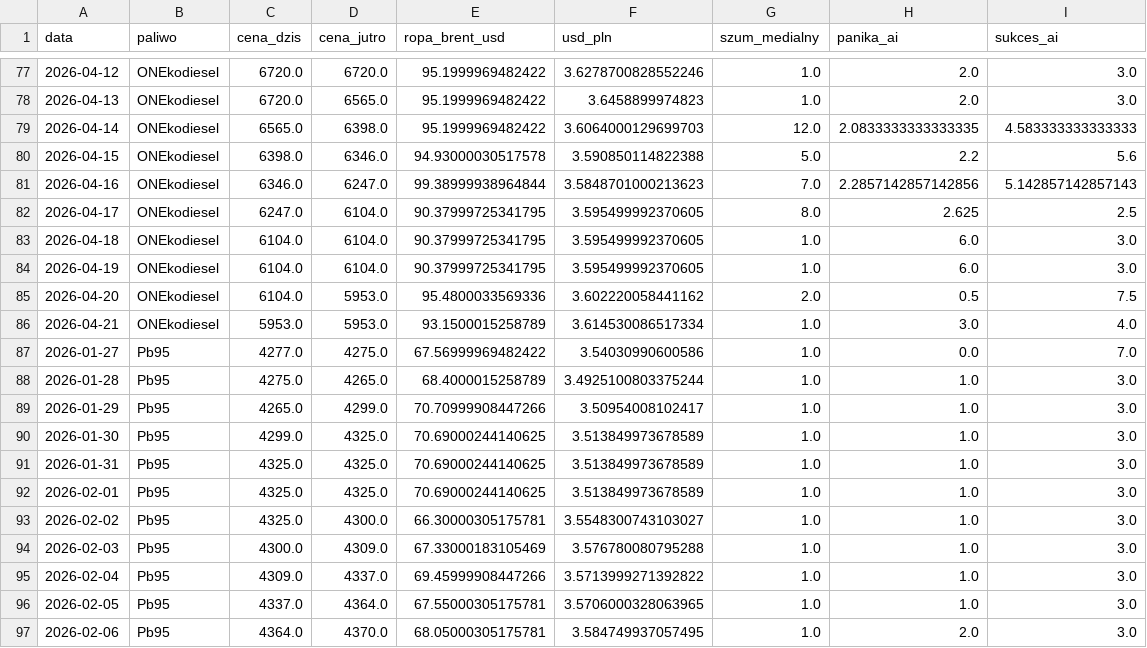
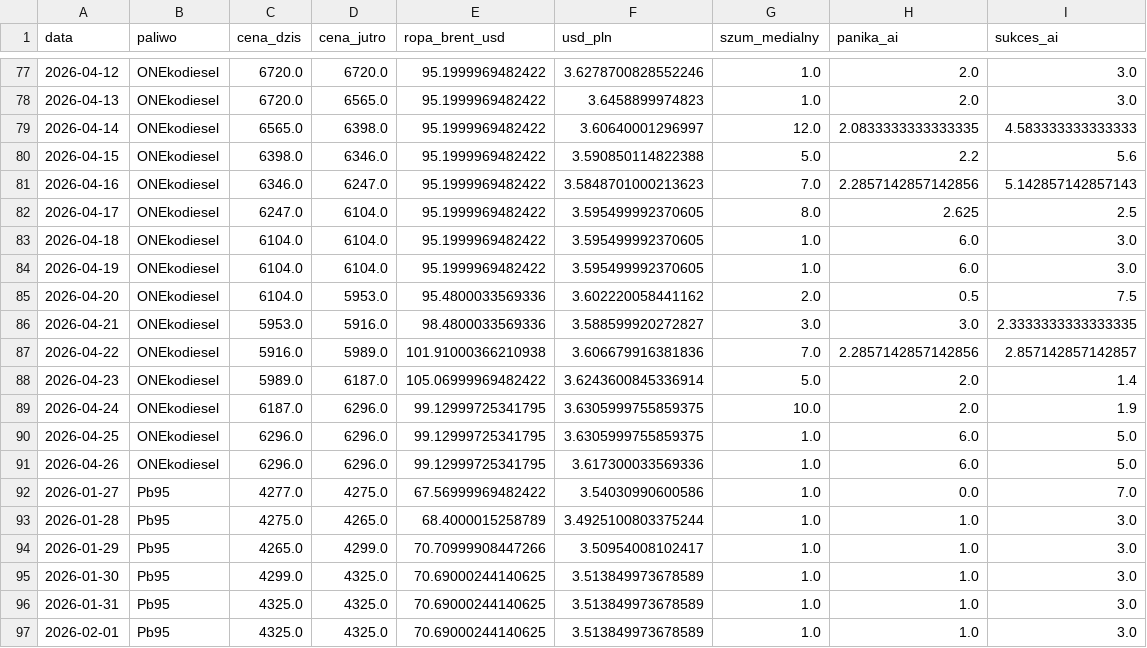
Before and after one commit to Majbor1/orlen_scraper, a CSV file: data/orlen_master_table.csv, drawn as a sheet; only a part is shown, gaps mark what is left out; the shorter side is filled out with more unchanged rows; the diff covers the shown part only.

```diff
--- a/data/orlen_master_table.csv
+++ b/data/orlen_master_table.csv
@@ -78,10 +78,15 @@
 2026-04-13,ONEkodiesel,6720.0,6565.0,95.1999969482422,3.6458899974823,1.0,2.0,3.0
-2026-04-14,ONEkodiesel,6565.0,6398.0,95.1999969482422,3.6064000129699703,12.0,2.0833333333333335,4.583333333333333
-2026-04-15,ONEkodiesel,6398.0,6346.0,94.93000030517578,3.590850114822388,5.0,2.2,5.6
-2026-04-16,ONEkodiesel,6346.0,6247.0,99.38999938964844,3.5848701000213623,7.0,2.2857142857142856,5.142857142857143
-2026-04-17,ONEkodiesel,6247.0,6104.0,90.37999725341795,3.595499992370605,8.0,2.625,2.5
-2026-04-18,ONEkodiesel,6104.0,6104.0,90.37999725341795,3.595499992370605,1.0,6.0,3.0
-2026-04-19,ONEkodiesel,6104.0,6104.0,90.37999725341795,3.595499992370605,1.0,6.0,3.0
+2026-04-14,ONEkodiesel,6565.0,6398.0,95.1999969482422,3.60640001296997,12.0,2.0833333333333335,4.583333333333333
+2026-04-15,ONEkodiesel,6398.0,6346.0,95.1999969482422,3.590850114822388,5.0,2.2,5.6
+2026-04-16,ONEkodiesel,6346.0,6247.0,95.1999969482422,3.5848701000213623,7.0,2.2857142857142856,5.142857142857143
+2026-04-17,ONEkodiesel,6247.0,6104.0,95.1999969482422,3.595499992370605,8.0,2.625,2.5
+2026-04-18,ONEkodiesel,6104.0,6104.0,95.1999969482422,3.595499992370605,1.0,6.0,3.0
+2026-04-19,ONEkodiesel,6104.0,6104.0,95.1999969482422,3.595499992370605,1.0,6.0,3.0
 2026-04-20,ONEkodiesel,6104.0,5953.0,95.4800033569336,3.602220058441162,2.0,0.5,7.5
-2026-04-21,ONEkodiesel,5953.0,5953.0,93.1500015258789,3.614530086517334,1.0,3.0,4.0
+2026-04-21,ONEkodiesel,5953.0,5916.0,98.4800033569336,3.588599920272827,3.0,3.0,2.3333333333333335
+2026-04-22,ONEkodiesel,5916.0,5989.0,101.91000366210938,3.606679916381836,7.0,2.2857142857142856,2.857142857142857
+2026-04-23,ONEkodiesel,5989.0,6187.0,105.06999969482422,3.6243600845336914,5.0,2.0,1.4
+2026-04-24,ONEkodiesel,6187.0,6296.0,99.12999725341795,3.6305999755859375,10.0,2.0,1.9
+2026-04-25,ONEkodiesel,6296.0,6296.0,99.12999725341795,3.6305999755859375,1.0,6.0,5.0
+2026-04-26,ONEkodiesel,6296.0,6296.0,99.12999725341795,3.617300033569336,1.0,6.0,5.0
 2026-01-27,Pb95,4277.0,4275.0,67.56999969482422,3.54030990600586,1.0,0.0,7.0
```
Also changed, not shown: 10 added rows and 22 edited cells elsewhere in this file, data/cena_max.csv, data/ceny_orlen_zestawienie.csv, 7 other files.
